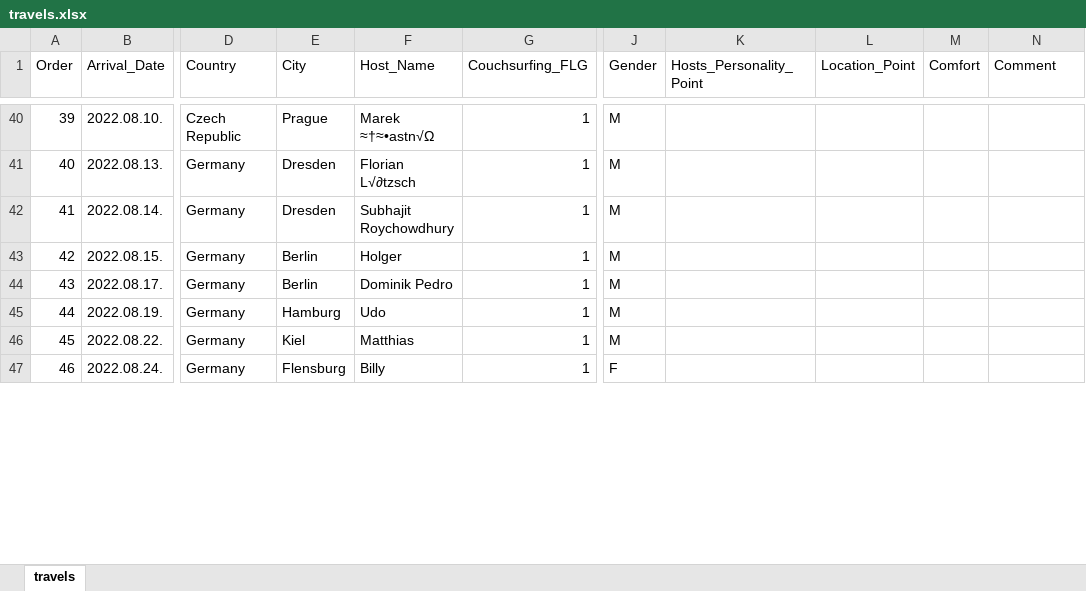
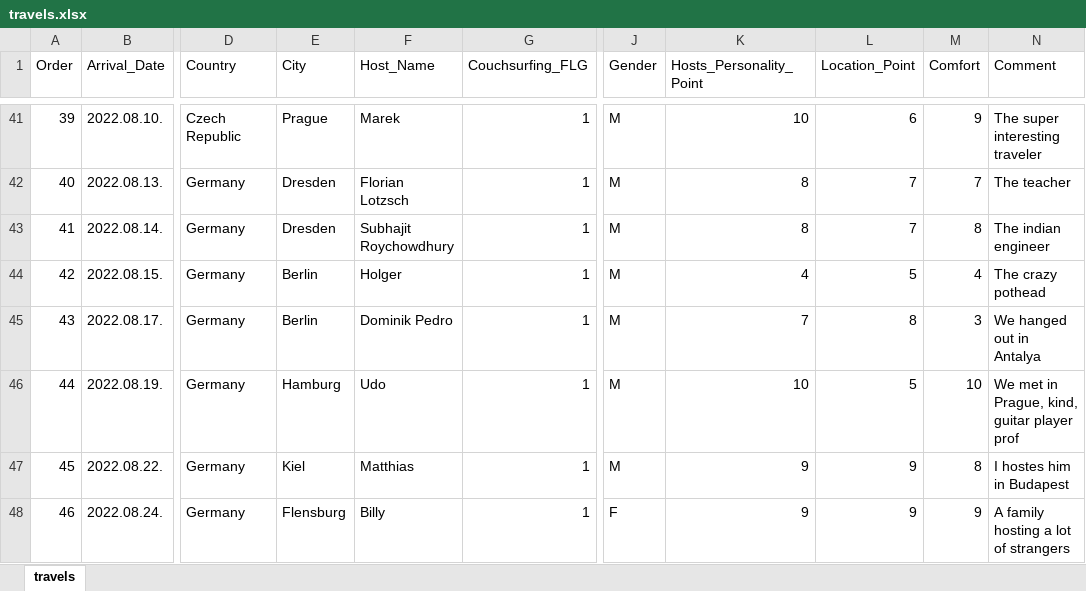
Before and after one commit to petiakovacs/Backpacking_Data_Pipeline, an Excel workbook: data/raw_data/travels.xlsx, sheet travels, drawn as a sheet; only a part is shown, gaps mark what is left out; values as stored, in another font and other column widths than the file's, no borders; addresses are those after the commit; the diff covers the shown part only; the diff names each change by its address in the sheet, - before the commit and + after, or states it on an @@ line.

```diff
--- a/data/raw_data/travels.xlsx (sheet travels)
+++ b/data/raw_data/travels.xlsx (sheet travels)
-F41 (Host_Name): Marek ≈†≈•astn√Ω
+F41 (Host_Name): Marek
-K41 (Hosts_Personality_Point): (empty)
+K41 (Hosts_Personality_Point): 10
-L41 (Location_Point): (empty)
+L41 (Location_Point): 6
-M41 (Comfort): (empty)
+M41 (Comfort): 9
-N41 (Comment): (empty)
+N41 (Comment): The super interesting traveler
-F42 (Host_Name): Florian L√∂tzsch
+F42 (Host_Name): Florian Lotzsch
-K42:K43 (Hosts_Personality_Point): (empty)
+K42:K43 (Hosts_Personality_Point): 8
-L42:L43 (Location_Point): (empty)
+L42:L43 (Location_Point): 7
-M42 (Comfort): (empty)
+M42 (Comfort): 7
-N42 (Comment): (empty)
+N42 (Comment): The teacher
-M43 (Comfort): (empty)
+M43 (Comfort): 8
-N43 (Comment): (empty)
+N43 (Comment): The indian engineer
-K44 (Hosts_Personality_Point): (empty)
+K44 (Hosts_Personality_Point): 4
-L44 (Location_Point): (empty)
+L44 (Location_Point): 5
-M44 (Comfort): (empty)
+M44 (Comfort): 4
-N44 (Comment): (empty)
+N44 (Comment): The crazy pothead
-K45 (Hosts_Personality_Point): (empty)
+K45 (Hosts_Personality_Point): 7
-L45 (Location_Point): (empty)
+L45 (Location_Point): 8
-M45 (Comfort): (empty)
+M45 (Comfort): 3
-N45 (Comment): (empty)
+N45 (Comment): We hanged out in Antalya
-K46 (Hosts_Personality_Point): (empty)
+K46 (Hosts_Personality_Point): 10
-L46 (Location_Point): (empty)
+L46 (Location_Point): 5
-M46 (Comfort): (empty)
+M46 (Comfort): 10
-N46 (Comment): (empty)
+N46 (Comment): We met in Prague, kind, guitar player prof
-K47:K48 (Hosts_Personality_Point): (empty)
+K47:K48 (Hosts_Personality_Point): 9
-L47:L48 (Location_Point): (empty)
+L47:L48 (Location_Point): 9
-M47 (Comfort): (empty)
+M47 (Comfort): 8
-N47 (Comment): (empty)
+N47 (Comment): I hostes him in Budapest
-M48 (Comfort): (empty)
+M48 (Comfort): 9
-N48 (Comment): (empty)
+N48 (Comment): A family hosting a lot of strangers
```
Also changed, not shown: 1 added row and 132 edited cells elsewhere in this sheet, data/raw_data/spending.xlsx, 7 other files.
